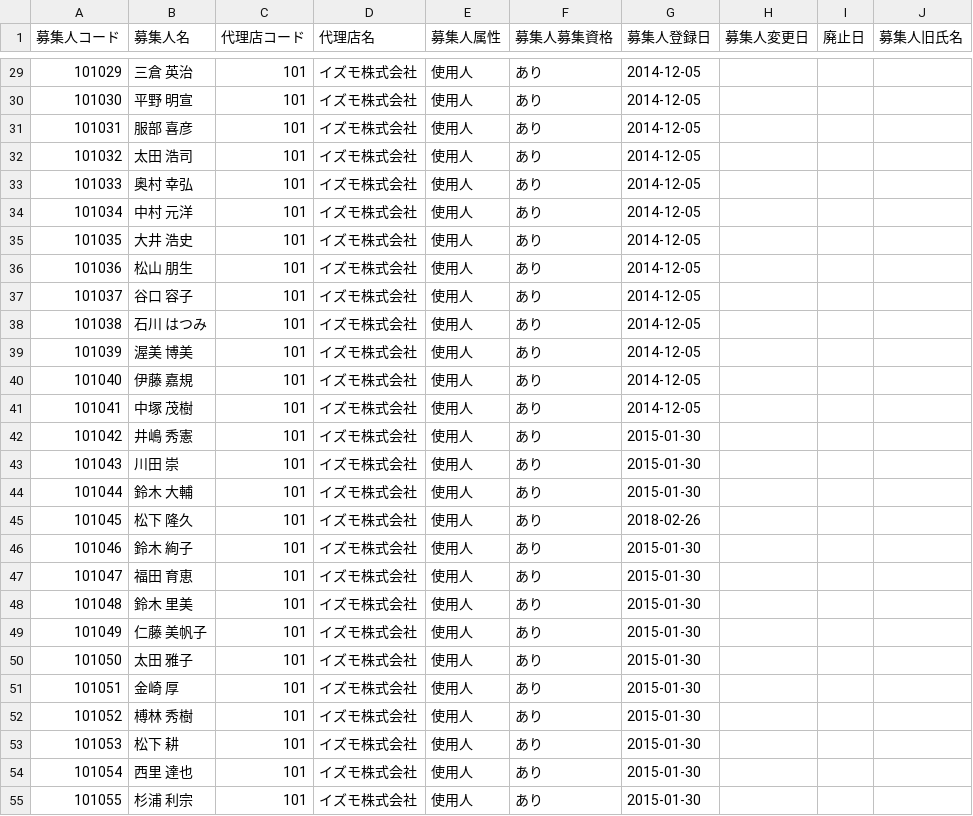
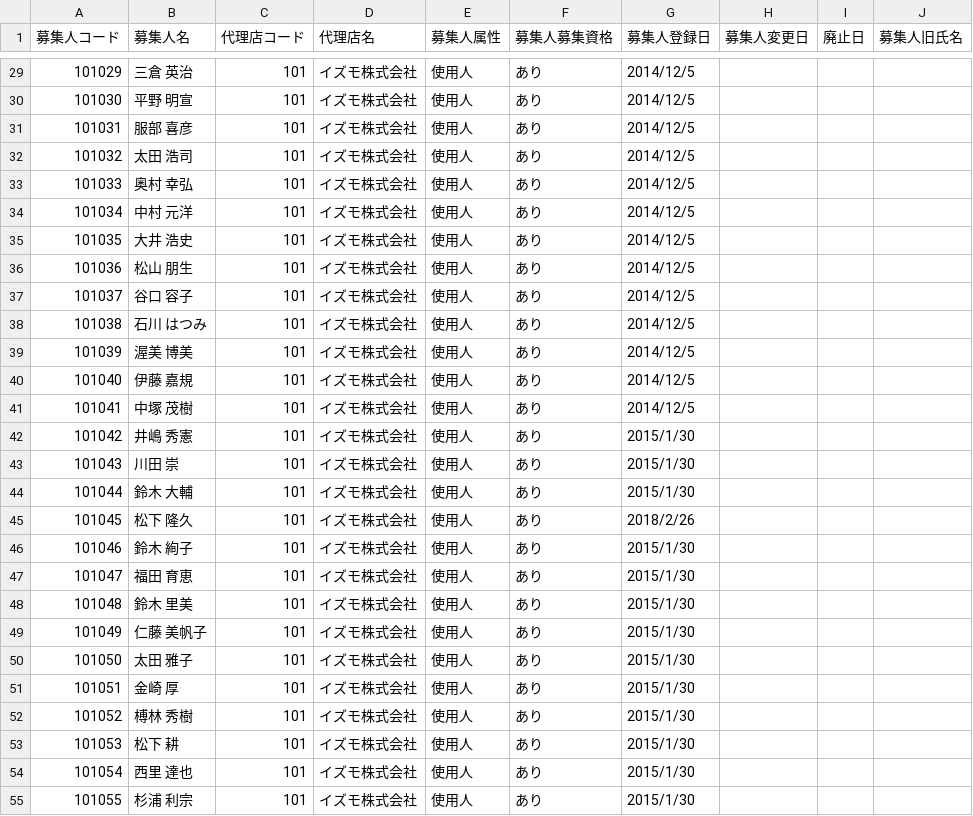
Before and after one commit to kizuna-ssi/sub, a CSV file: csv/data.csv, drawn as a sheet; only a part is shown, gaps mark what is left out; the diff covers the shown part only.

```diff
--- a/csv/data.csv
+++ b/csv/data.csv
@@ -29,27 +29,27 @@
-"101029","三倉　英治","101","イズモ株式会社","使用人","あり","2014-12-05","","",""
-"101030","平野　明宣","101","イズモ株式会社","使用人","あり","2014-12-05","","",""
-"101031","服部　喜彦","101","イズモ株式会社","使用人","あり","2014-12-05","","",""
-"101032","太田　浩司","101","イズモ株式会社","使用人","あり","2014-12-05","","",""
-"101033","奥村　幸弘","101","イズモ株式会社","使用人","あり","2014-12-05","","",""
-"101034","中村　元洋","101","イズモ株式会社","使用人","あり","2014-12-05","","",""
-"101035","大井　浩史","101","イズモ株式会社","使用人","あり","2014-12-05","","",""
-"101036","松山　朋生","101","イズモ株式会社","使用人","あり","2014-12-05","","",""
-"101037","谷口　容子","101","イズモ株式会社","使用人","あり","2014-12-05","","",""
-"101038","石川　はつみ","101","イズモ株式会社","使用人","あり","2014-12-05","","",""
-"101039","渥美　博美","101","イズモ株式会社","使用人","あり","2014-12-05","","",""
-"101040","伊藤　嘉規","101","イズモ株式会社","使用人","あり","2014-12-05","","",""
-"101041","中塚　茂樹","101","イズモ株式会社","使用人","あり","2014-12-05","","",""
-"101042","井嶋　秀憲","101","イズモ株式会社","使用人","あり","2015-01-30","","",""
-"101043","川田　崇","101","イズモ株式会社","使用人","あり","2015-01-30","","",""
-"101044","鈴木　大輔","101","イズモ株式会社","使用人","あり","2015-01-30","","",""
-"101045","松下　隆久","101","イズモ株式会社","使用人","あり","2018-02-26","","",""
-"101046","鈴木　絢子","101","イズモ株式会社","使用人","あり","2015-01-30","","",""
-"101047","福田　育恵","101","イズモ株式会社","使用人","あり","2015-01-30","","",""
-"101048","鈴木　里美","101","イズモ株式会社","使用人","あり","2015-01-30","","",""
-"101049","仁藤　美帆子","101","イズモ株式会社","使用人","あり","2015-01-30","","",""
-"101050","太田　雅子","101","イズモ株式会社","使用人","あり","2015-01-30","","",""
-"101051","金崎　厚","101","イズモ株式会社","使用人","あり","2015-01-30","","",""
-"101052","榑林　秀樹","101","イズモ株式会社","使用人","あり","2015-01-30","","",""
-"101053","松下　耕","101","イズモ株式会社","使用人","あり","2015-01-30","","",""
-"101054","西里　達也","101","イズモ株式会社","使用人","あり","2015-01-30","","",""
-"101055","杉浦　利宗","101","イズモ株式会社","使用人","あり","2015-01-30","","",""
+101029,三倉　英治,101,イズモ株式会社,使用人,あり,2014/12/5,,,
+101030,平野　明宣,101,イズモ株式会社,使用人,あり,2014/12/5,,,
+101031,服部　喜彦,101,イズモ株式会社,使用人,あり,2014/12/5,,,
+101032,太田　浩司,101,イズモ株式会社,使用人,あり,2014/12/5,,,
+101033,奥村　幸弘,101,イズモ株式会社,使用人,あり,2014/12/5,,,
+101034,中村　元洋,101,イズモ株式会社,使用人,あり,2014/12/5,,,
+101035,大井　浩史,101,イズモ株式会社,使用人,あり,2014/12/5,,,
+101036,松山　朋生,101,イズモ株式会社,使用人,あり,2014/12/5,,,
+101037,谷口　容子,101,イズモ株式会社,使用人,あり,2014/12/5,,,
+101038,石川　はつみ,101,イズモ株式会社,使用人,あり,2014/12/5,,,
+101039,渥美　博美,101,イズモ株式会社,使用人,あり,2014/12/5,,,
+101040,伊藤　嘉規,101,イズモ株式会社,使用人,あり,2014/12/5,,,
+101041,中塚　茂樹,101,イズモ株式会社,使用人,あり,2014/12/5,,,
+101042,井嶋　秀憲,101,イズモ株式会社,使用人,あり,2015/1/30,,,
+101043,川田　崇,101,イズモ株式会社,使用人,あり,2015/1/30,,,
+101044,鈴木　大輔,101,イズモ株式会社,使用人,あり,2015/1/30,,,
+101045,松下　隆久,101,イズモ株式会社,使用人,あり,2018/2/26,,,
+101046,鈴木　絢子,101,イズモ株式会社,使用人,あり,2015/1/30,,,
+101047,福田　育恵,101,イズモ株式会社,使用人,あり,2015/1/30,,,
+101048,鈴木　里美,101,イズモ株式会社,使用人,あり,2015/1/30,,,
+101049,仁藤　美帆子,101,イズモ株式会社,使用人,あり,2015/1/30,,,
+101050,太田　雅子,101,イズモ株式会社,使用人,あり,2015/1/30,,,
+101051,金崎　厚,101,イズモ株式会社,使用人,あり,2015/1/30,,,
+101052,榑林　秀樹,101,イズモ株式会社,使用人,あり,2015/1/30,,,
+101053,松下　耕,101,イズモ株式会社,使用人,あり,2015/1/30,,,
+101054,西里　達也,101,イズモ株式会社,使用人,あり,2015/1/30,,,
+101055,杉浦　利宗,101,イズモ株式会社,使用人,あり,2015/1/30,,,
```
Also changed, not shown: 118 edited cells elsewhere in this file.
